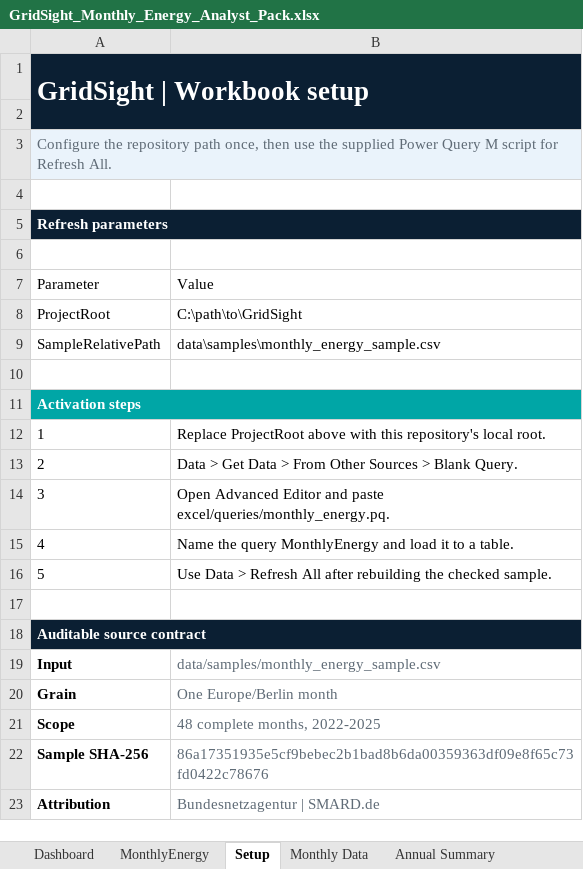
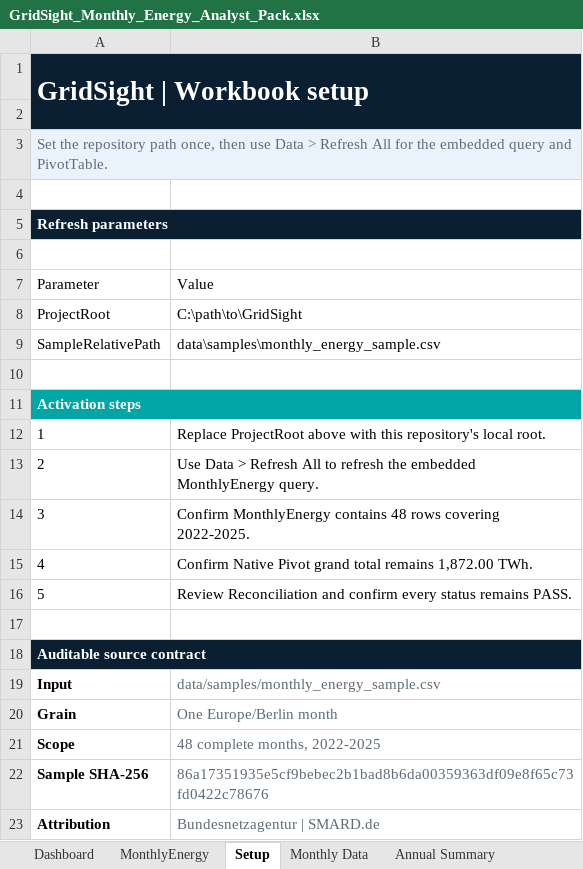
Before and after one commit to BpouyaJ/Gridsight, an Excel workbook: excel/GridSight_Monthly_Energy_Analyst_Pack.xlsx, sheet Setup, drawn as a sheet; values as stored, in another font and other column widths than the file's, no borders; table styles not drawn; the diff names each change by its address in the sheet, - before the commit and + after, or states it on an @@ line.

Commit message:
fix: harden portfolio refresh and distribution

```diff
--- a/excel/GridSight_Monthly_Energy_Analyst_Pack.xlsx (sheet Setup)
+++ b/excel/GridSight_Monthly_Energy_Analyst_Pack.xlsx (sheet Setup)
-A3: Configure the repository path once, then use the supplied Power Query M script for Refresh All.
+A3: Set the repository path once, then use Data > Refresh All for the embedded query and PivotTable.
-B13: Data > Get Data > From Other Sources > Blank Query.
+B13: Use Data > Refresh All to refresh the embedded MonthlyEnergy query.
-B14: Open Advanced Editor and paste excel/queries/monthly_energy.pq.
+B14: Confirm MonthlyEnergy contains 48 rows covering 2022-2025.
-B15: Name the query MonthlyEnergy and load it to a table.
+B15: Confirm Native Pivot grand total remains 1,872.00 TWh.
-B16: Use Data > Refresh All after rebuilding the checked sample.
+B16: Review Reconciliation and confirm every status remains PASS.
```
Also changed, not shown: sheet Monthly Data, sheet Power Query, formulas that keep their value, 45 other files.
